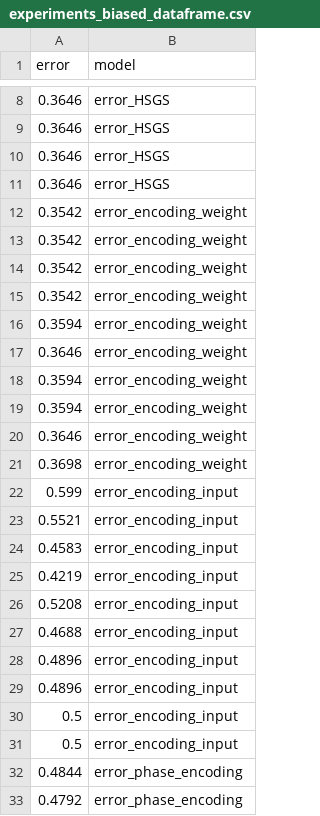
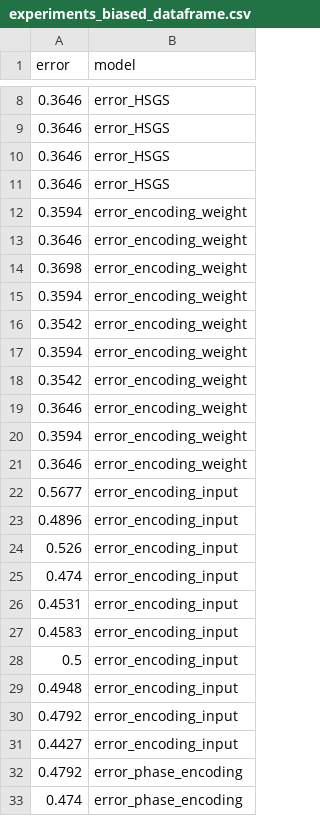
Before and after one commit to SubhamSubhasisPatra/quantumML-health, a CSV file: results/version4/experiments_biased_dataframe.csv, drawn as a sheet; only a part is shown, gaps mark what is left out; the shorter side is filled out with more unchanged rows; the diff covers the shown part only.

```diff
--- a/results/version4/experiments_biased_dataframe.csv
+++ b/results/version4/experiments_biased_dataframe.csv
@@ -11,9 +11,2 @@ error,model
 0.3646,error_HSGS
-0.3542,error_encoding_weight
-0.3542,error_encoding_weight
-0.3542,error_encoding_weight
-0.3542,error_encoding_weight
-0.3594,error_encoding_weight
-0.3646,error_encoding_weight
-0.3594,error_encoding_weight
 0.3594,error_encoding_weight
@@ -21,12 +14,20 @@ error,model
 0.3698,error_encoding_weight
-0.599,error_encoding_input
-0.5521,error_encoding_input
+0.3594,error_encoding_weight
+0.3542,error_encoding_weight
+0.3594,error_encoding_weight
+0.3542,error_encoding_weight
+0.3646,error_encoding_weight
+0.3594,error_encoding_weight
+0.3646,error_encoding_weight
+0.5677,error_encoding_input
+0.4896,error_encoding_input
+0.526,error_encoding_input
+0.474,error_encoding_input
+0.4531,error_encoding_input
 0.4583,error_encoding_input
-0.4219,error_encoding_input
-0.5208,error_encoding_input
-0.4688,error_encoding_input
-0.4896,error_encoding_input
-0.4896,error_encoding_input
 0.5,error_encoding_input
-0.5,error_encoding_input
-0.4844,error_phase_encoding
+0.4948,error_encoding_input
+0.4792,error_encoding_input
+0.4427,error_encoding_input
+0.4792,error_phase_encoding
+0.474,error_phase_encoding
```
Also changed, not shown: 3 added rows, 2 removed rows and 1 moved row elsewhere in this file, results/version5/predicted_biased.csv, results/version5/predicted_unbiased.csv, 8 other files.
